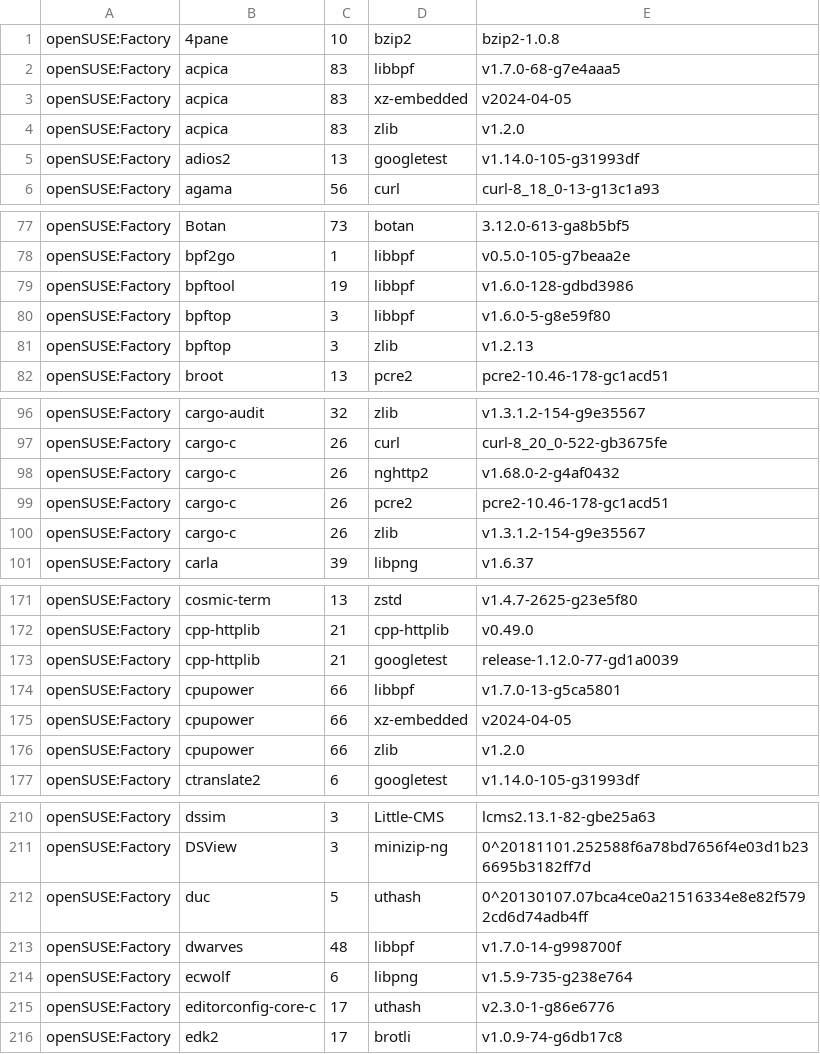
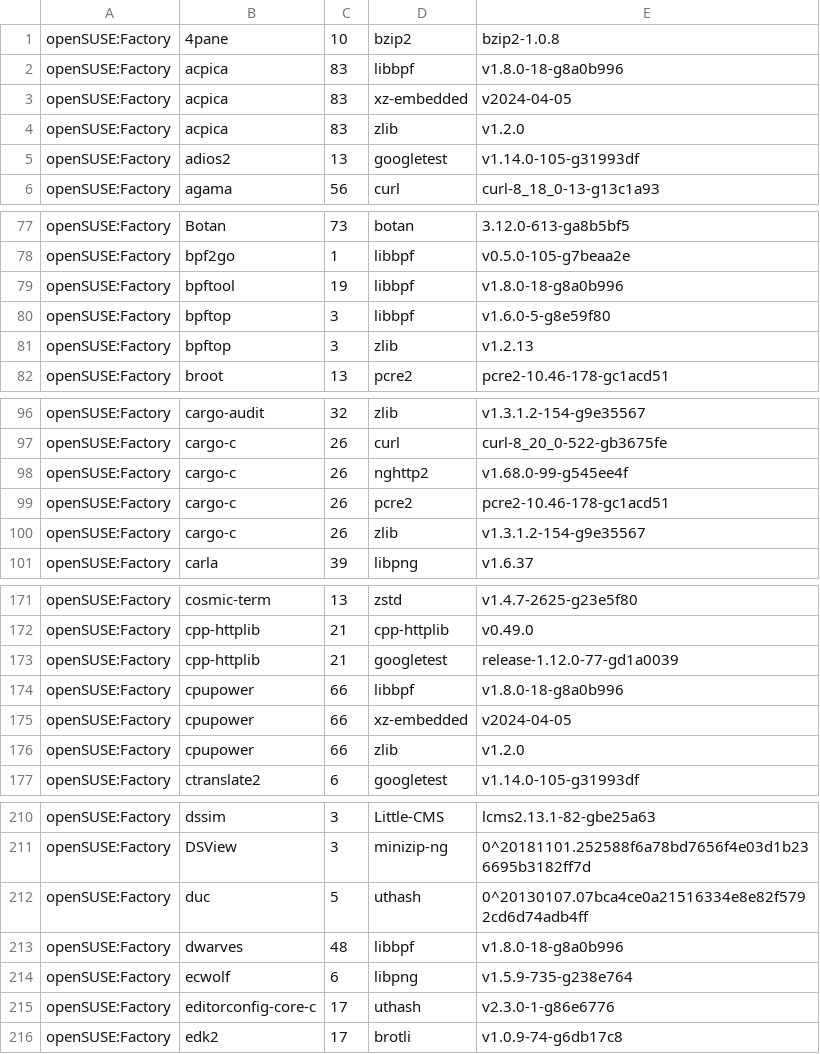
Before and after one commit to wfrisch/idlib_results, a CSV file: openSUSE.csv, drawn as a sheet; only a part is shown, gaps mark what is left out; the diff covers the shown part only.

Commit message:
openSUSE: update

```diff
--- a/openSUSE.csv
+++ b/openSUSE.csv
@@ -1,3 +1,3 @@
 "openSUSE:Factory","4pane","10","bzip2","bzip2-1.0.8"
-"openSUSE:Factory","acpica","83","libbpf","v1.7.0-68-g7e4aaa5"
+"openSUSE:Factory","acpica","83","libbpf","v1.8.0-18-g8a0b996"
 "openSUSE:Factory","acpica","83","xz-embedded","v2024-04-05"
@@ -78,3 +78,3 @@
 "openSUSE:Factory","bpf2go","1","libbpf","v0.5.0-105-g7beaa2e"
-"openSUSE:Factory","bpftool","19","libbpf","v1.6.0-128-gdbd3986"
+"openSUSE:Factory","bpftool","19","libbpf","v1.8.0-18-g8a0b996"
 "openSUSE:Factory","bpftop","3","libbpf","v1.6.0-5-g8e59f80"
@@ -97,3 +97,3 @@
 "openSUSE:Factory","cargo-c","26","curl","curl-8_20_0-522-gb3675fe"
-"openSUSE:Factory","cargo-c","26","nghttp2","v1.68.0-2-g4af0432"
+"openSUSE:Factory","cargo-c","26","nghttp2","v1.68.0-99-g545ee4f"
 "openSUSE:Factory","cargo-c","26","pcre2","pcre2-10.46-178-gc1acd51"
@@ -173,3 +173,3 @@
 "openSUSE:Factory","cpp-httplib","21","googletest","release-1.12.0-77-gd1a0039"
-"openSUSE:Factory","cpupower","66","libbpf","v1.7.0-13-g5ca5801"
+"openSUSE:Factory","cpupower","66","libbpf","v1.8.0-18-g8a0b996"
 "openSUSE:Factory","cpupower","66","xz-embedded","v2024-04-05"
@@ -212,3 +212,3 @@
 "openSUSE:Factory","duc","5","uthash","0^20130107.07bca4ce0a21516334e8e82f5792cd6d74adb4ff"
-"openSUSE:Factory","dwarves","48","libbpf","v1.7.0-14-g998700f"
+"openSUSE:Factory","dwarves","48","libbpf","v1.8.0-18-g8a0b996"
 "openSUSE:Factory","ecwolf","6","libpng","v1.5.9-735-g238e764"
```
Also changed, not shown: 15 edited cells elsewhere in this file.
